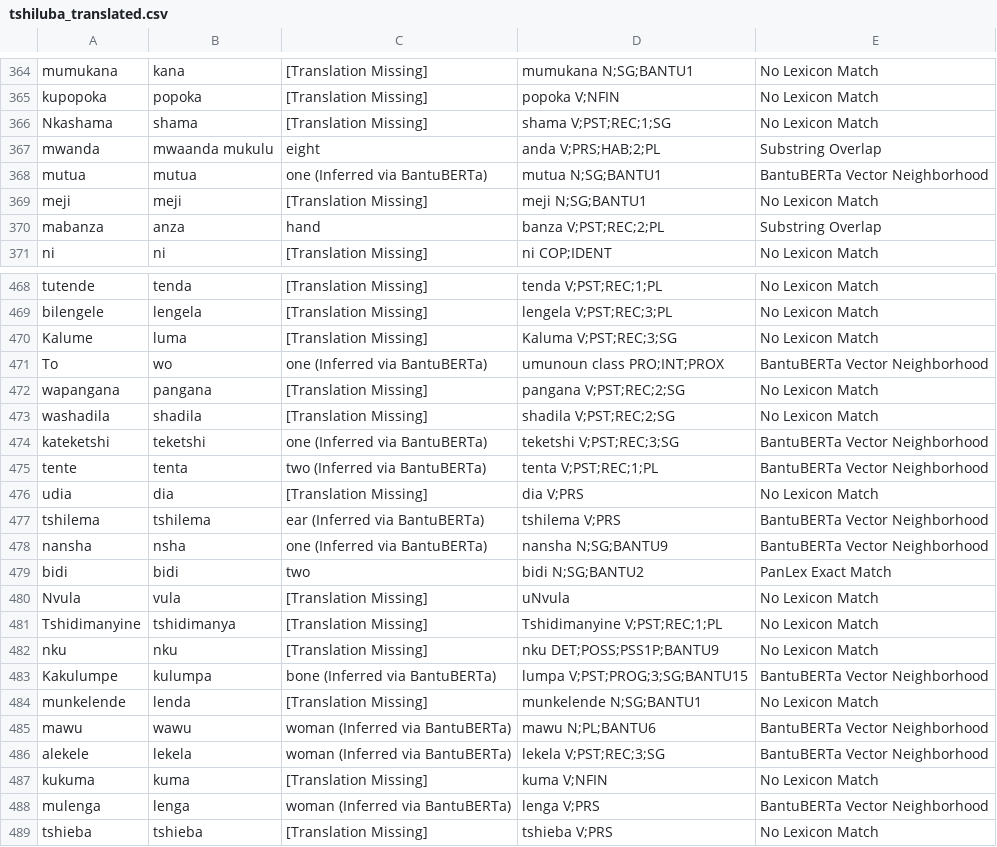
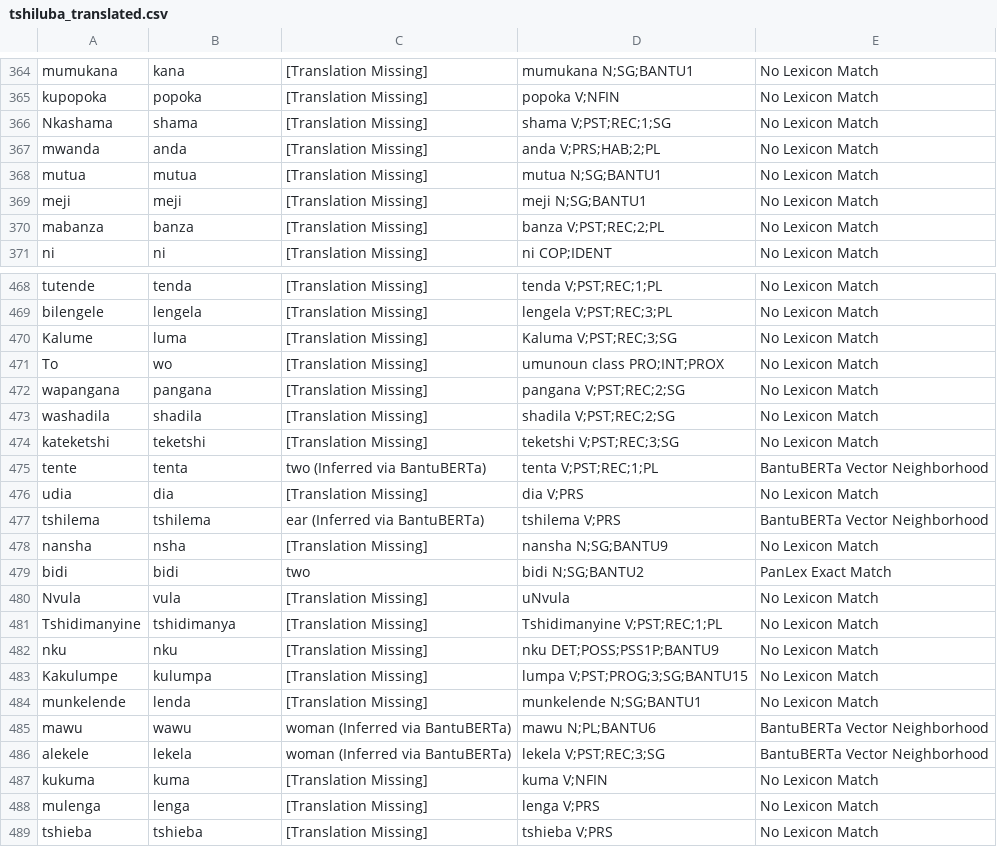
Before and after one commit to look-luc/East-African-Dataset, a CSV file: data/tshiluba/tshiluba_translated.csv, drawn as a sheet; only a part is shown, gaps mark what is left out; the diff covers the shown part only.

```diff
--- a/data/tshiluba/tshiluba_translated.csv
+++ b/data/tshiluba/tshiluba_translated.csv
@@ -366,6 +366,6 @@ kupopoka,popoka,[Translation Missing],popoka V;NFIN,No Lexicon Match
 Nkashama,shama,[Translation Missing],shama V;PST;REC;1;SG,No Lexicon Match
-mwanda,mwaanda mukulu,eight,anda V;PRS;HAB;2;PL,Substring Overlap
-mutua,mutua,one (Inferred via BantuBERTa),mutua N;SG;BANTU1,BantuBERTa Vector Neighborhood
+mwanda,anda,[Translation Missing],anda V;PRS;HAB;2;PL,No Lexicon Match
+mutua,mutua,[Translation Missing],mutua N;SG;BANTU1,No Lexicon Match
 meji,meji,[Translation Missing],meji N;SG;BANTU1,No Lexicon Match
-mabanza,anza,hand,banza V;PST;REC;2;PL,Substring Overlap
+mabanza,banza,[Translation Missing],banza V;PST;REC;2;PL,No Lexicon Match
 ni,ni,[Translation Missing],ni COP;IDENT,No Lexicon Match
@@ -470,6 +470,6 @@ bilengele,lengela,[Translation Missing],lengela V;PST;REC;3;PL,No Lexicon Match
 Kalume,luma,[Translation Missing],Kaluma V;PST;REC;3;SG,No Lexicon Match
-To,wo,one (Inferred via BantuBERTa),umunoun class PRO;INT;PROX,BantuBERTa Vector Neighborhood
+To,wo,[Translation Missing],umunoun class PRO;INT;PROX,No Lexicon Match
 wapangana,pangana,[Translation Missing],pangana V;PST;REC;2;SG,No Lexicon Match
 washadila,shadila,[Translation Missing],shadila V;PST;REC;2;SG,No Lexicon Match
-kateketshi,teketshi,one (Inferred via BantuBERTa),teketshi V;PST;REC;3;SG,BantuBERTa Vector Neighborhood
+kateketshi,teketshi,[Translation Missing],teketshi V;PST;REC;3;SG,No Lexicon Match
 tente,tenta,two (Inferred via BantuBERTa),tenta V;PST;REC;1;PL,BantuBERTa Vector Neighborhood
@@ -477,3 +477,3 @@ udia,dia,[Translation Missing],dia V;PRS,No Lexicon Match
 tshilema,tshilema,ear (Inferred via BantuBERTa),tshilema V;PRS,BantuBERTa Vector Neighborhood
-nansha,nsha,one (Inferred via BantuBERTa),nansha N;SG;BANTU9,BantuBERTa Vector Neighborhood
+nansha,nsha,[Translation Missing],nansha N;SG;BANTU9,No Lexicon Match
 bidi,bidi,two,bidi N;SG;BANTU2,PanLex Exact Match
@@ -482,3 +482,3 @@ Tshidimanyine,tshidimanya,[Translation Missing],Tshidimanyine V;PST;REC;1;PL,No
 nku,nku,[Translation Missing],nku DET;POSS;PSS1P;BANTU9,No Lexicon Match
-Kakulumpe,kulumpa,bone (Inferred via BantuBERTa),lumpa V;PST;PROG;3;SG;BANTU15,BantuBERTa Vector Neighborhood
+Kakulumpe,kulumpa,[Translation Missing],lumpa V;PST;PROG;3;SG;BANTU15,No Lexicon Match
 munkelende,lenda,[Translation Missing],munkelende N;SG;BANTU1,No Lexicon Match
@@ -487,3 +487,3 @@ alekele,lekela,woman (Inferred via BantuBERTa),lekela V;PST;REC;3;SG,BantuBERTa
 kukuma,kuma,[Translation Missing],kuma V;NFIN,No Lexicon Match
-mulenga,lenga,woman (Inferred via BantuBERTa),lenga V;PRS,BantuBERTa Vector Neighborhood
+mulenga,lenga,[Translation Missing],lenga V;PRS,No Lexicon Match
 tshieba,tshieba,[Translation Missing],tshieba V;PRS,No Lexicon Match
```
Also changed, not shown: 93 edited cells elsewhere in this file, data/chiga/chiga_translated.csv, data/ganda/ganda_translated.csv, 4 other files.
